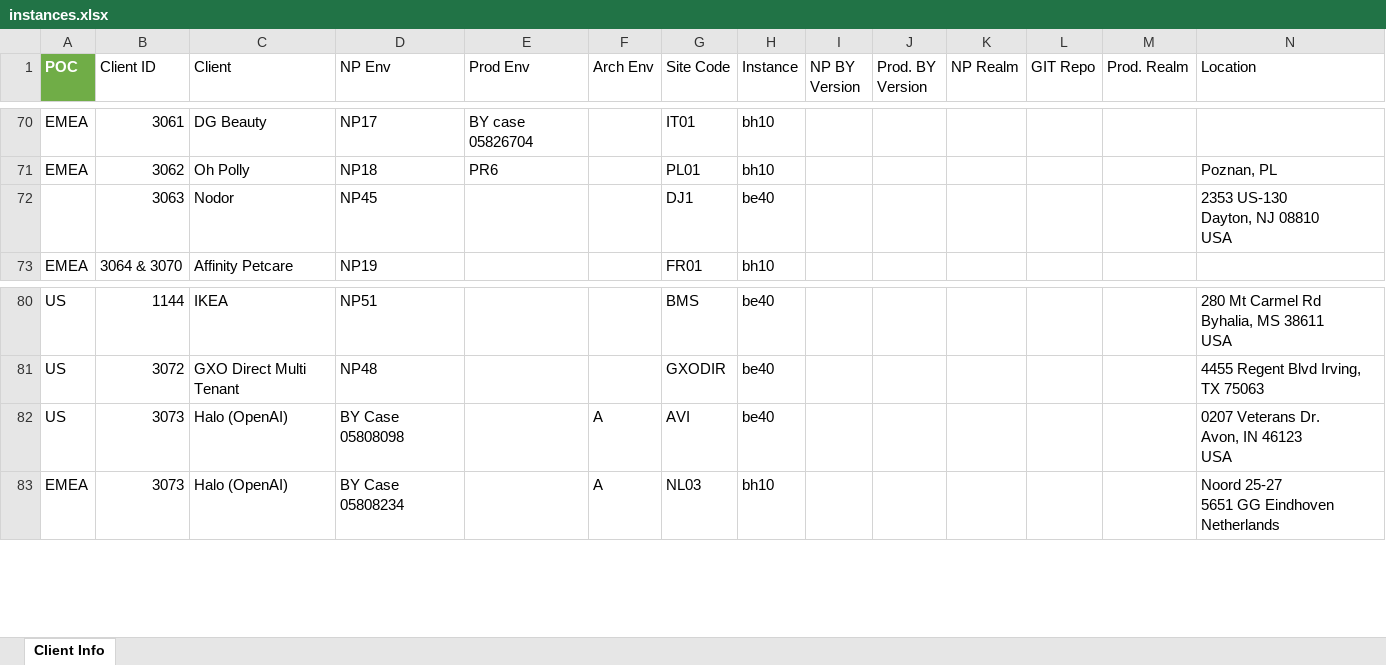
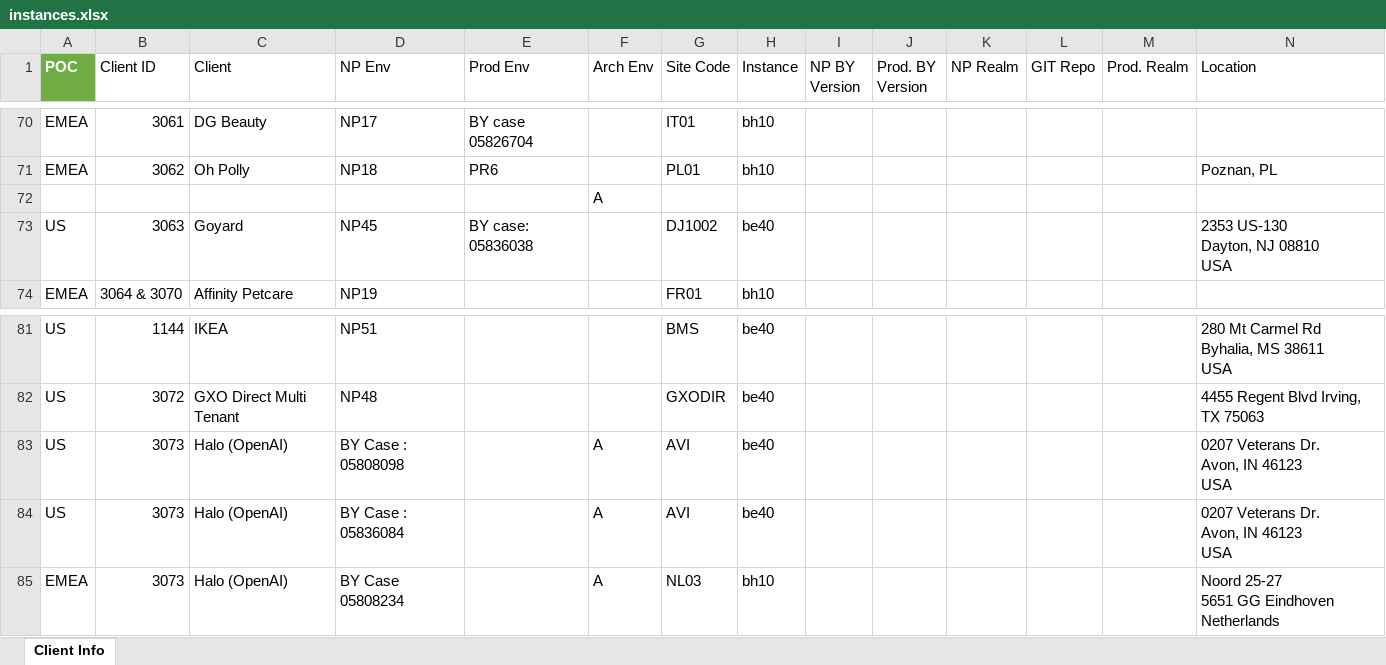
Before and after one commit to xavierpvgxo/instances-manager, an Excel workbook: data/instances.xlsx, sheet Client Info, drawn as a sheet; only a part is shown, gaps mark what is left out; values as stored, in another font and other column widths than the file's, no borders; table styles not drawn; addresses are those after the commit; rows hold the shown columns only; ↵ is a line break in a cell; the diff names each change by its address in the sheet, - before the commit and + after, or states it on an @@ line.

```diff
--- a/data/instances.xlsx (sheet Client Info)
+++ b/data/instances.xlsx (sheet Client Info)
+row 72:  |  |  |  |  | A
-A73 (POC): (empty)
+A73 (POC): US
-C73 (Client): Nodor
+C73 (Client): Goyard
-E73 (Prod Env): (empty)
+E73 (Prod Env): BY case: 05836038
-G73 (Site Code): DJ1
+G73 (Site Code): DJ1002
-D83 (NP Env): BY Case 05808098
+D83 (NP Env): BY Case : 05808098
+row 84: US | 3073 | Halo (OpenAI) | BY Case : 05836084 |  | A | AVI | be40 |  |  |  |  |  | 0207 Veterans Dr. ↵ Avon, IN 46123 ↵ USA
```
Also changed, not shown: 2 other files.
